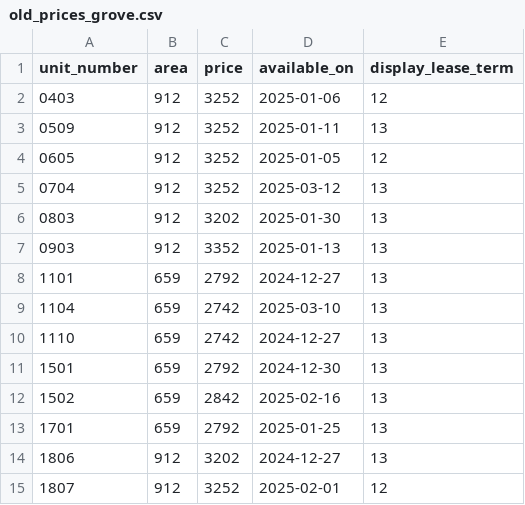
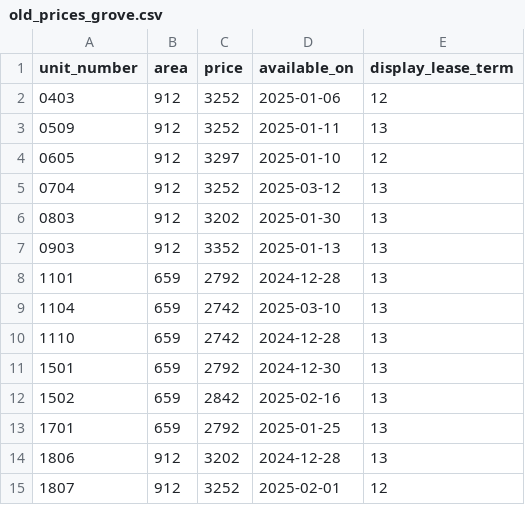
Before and after one commit to hellomikelo/apt-price-tracker, a CSV file: old_prices_grove.csv, drawn as a sheet.

```diff
--- a/old_prices_grove.csv
+++ b/old_prices_grove.csv
@@ -3,3 +3,3 @@ unit_number,area,price,available_on,display_lease_term
 0509,912,3252,2025-01-11,13
-0605,912,3252,2025-01-05,12
+0605,912,3297,2025-01-10,12
 0704,912,3252,2025-03-12,13
@@ -7,5 +7,5 @@ unit_number,area,price,available_on,display_lease_term
 0903,912,3352,2025-01-13,13
-1101,659,2792,2024-12-27,13
+1101,659,2792,2024-12-28,13
 1104,659,2742,2025-03-10,13
-1110,659,2742,2024-12-27,13
+1110,659,2742,2024-12-28,13
 1501,659,2792,2024-12-30,13
@@ -13,3 +13,3 @@ unit_number,area,price,available_on,display_lease_term
 1701,659,2792,2025-01-25,13
-1806,912,3202,2024-12-27,13
+1806,912,3202,2024-12-28,13
 1807,912,3252,2025-02-01,12
```
